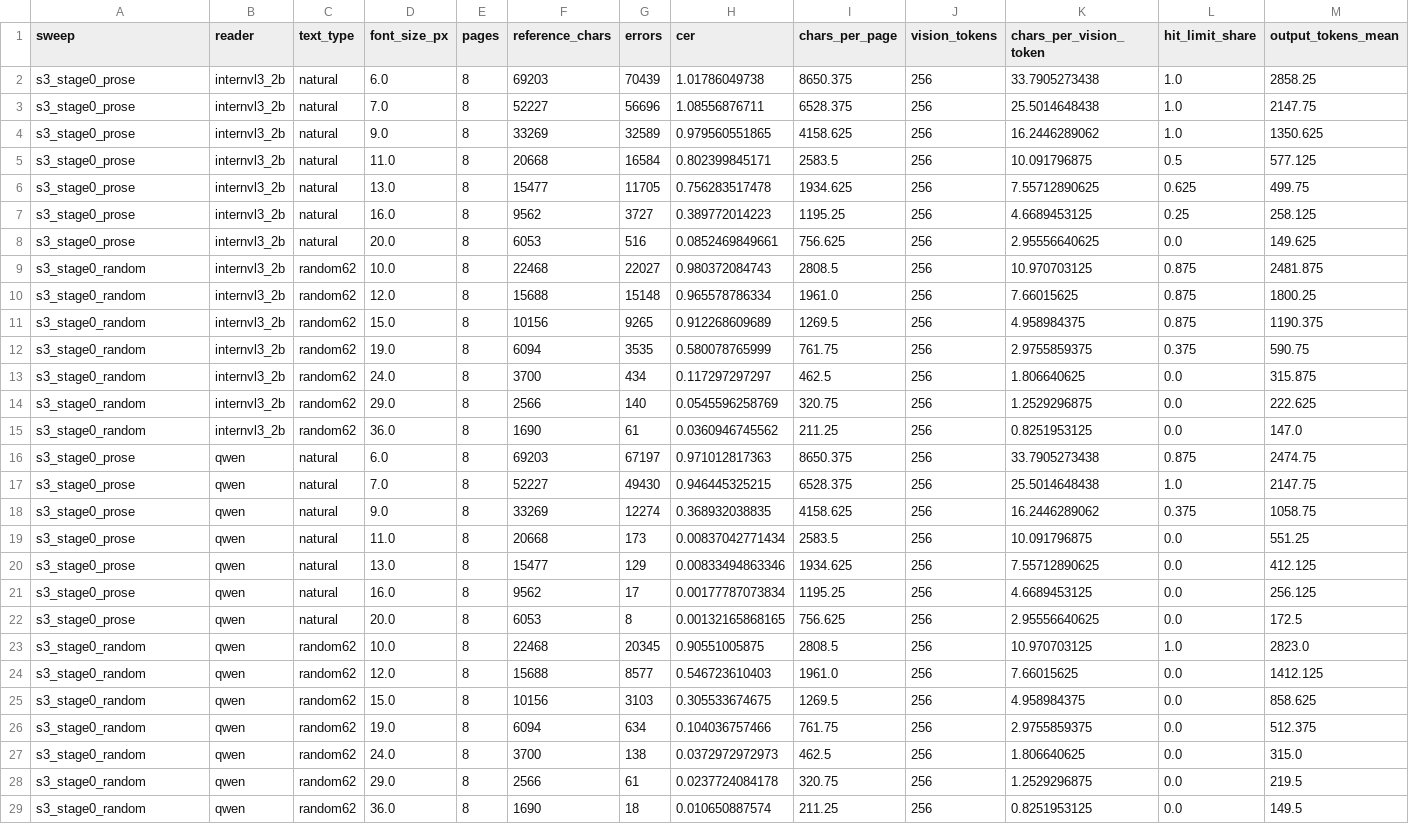
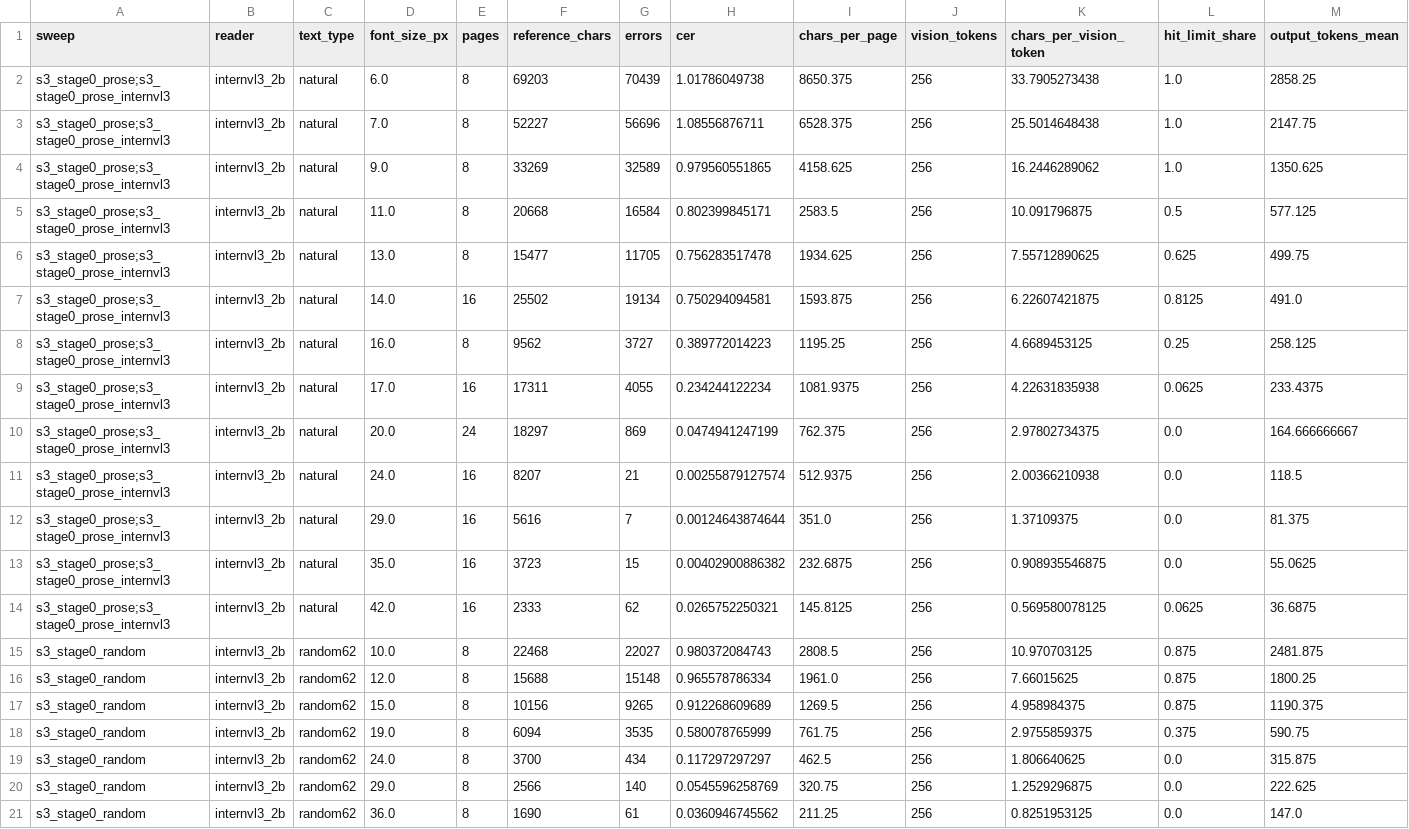
Before and after one commit to Aarrushh/researchpaper, a CSV file: reports/tables/s3_stage0/cells.csv, drawn as a sheet; only a part is shown; the shorter side is filled out with more unchanged rows; removed rows and columns are numbered as before the commit, all else as after; rows hold the shown columns only; the diff names each change by its address in the sheet, - before the commit and + after, or states it on an @@ line.

```diff
--- a/reports/tables/s3_stage0/cells.csv
+++ b/reports/tables/s3_stage0/cells.csv
-A2:A6 (sweep): s3_stage0_prose
+A2:A6 (sweep): s3_stage0_prose;s3_stage0_prose_internvl3
+row 7: s3_stage0_prose;s3_stage0_prose_internvl3 | internvl3_2b | natural | 14.0 | 16 | 25502 | 19134 | 0.750294094581 | 1593.875 | 256 | 6.22607421875 | 0.8125 | 491.0
-A8 (sweep): s3_stage0_prose
+A8 (sweep): s3_stage0_prose;s3_stage0_prose_internvl3
-row 8: s3_stage0_prose | internvl3_2b | natural | 20.0 | 8 | 6053 | 516 | 0.0852469849661 | 756.625 | 256 | 2.95556640625 | 0.0 | 149.625
+row 9: s3_stage0_prose;s3_stage0_prose_internvl3 | internvl3_2b | natural | 17.0 | 16 | 17311 | 4055 | 0.234244122234 | 1081.9375 | 256 | 4.22631835938 | 0.0625 | 233.4375
+row 10: s3_stage0_prose;s3_stage0_prose_internvl3 | internvl3_2b | natural | 20.0 | 24 | 18297 | 869 | 0.0474941247199 | 762.375 | 256 | 2.97802734375 | 0.0 | 164.666666667
+row 11: s3_stage0_prose;s3_stage0_prose_internvl3 | internvl3_2b | natural | 24.0 | 16 | 8207 | 21 | 0.00255879127574 | 512.9375 | 256 | 2.00366210938 | 0.0 | 118.5
+row 12: s3_stage0_prose;s3_stage0_prose_internvl3 | internvl3_2b | natural | 29.0 | 16 | 5616 | 7 | 0.00124643874644 | 351.0 | 256 | 1.37109375 | 0.0 | 81.375
+row 13: s3_stage0_prose;s3_stage0_prose_internvl3 | internvl3_2b | natural | 35.0 | 16 | 3723 | 15 | 0.00402900886382 | 232.6875 | 256 | 0.908935546875 | 0.0 | 55.0625
+row 14: s3_stage0_prose;s3_stage0_prose_internvl3 | internvl3_2b | natural | 42.0 | 16 | 2333 | 62 | 0.0265752250321 | 145.8125 | 256 | 0.569580078125 | 0.0625 | 36.6875
```
Also changed, not shown: reports/tables/s3_stage0/acuity.csv, 3 other files.
